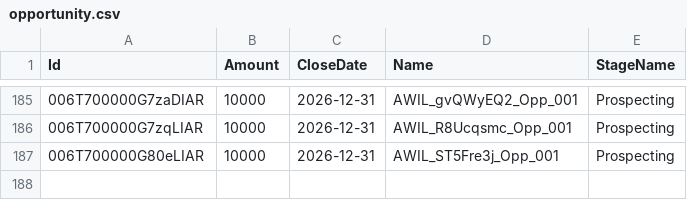
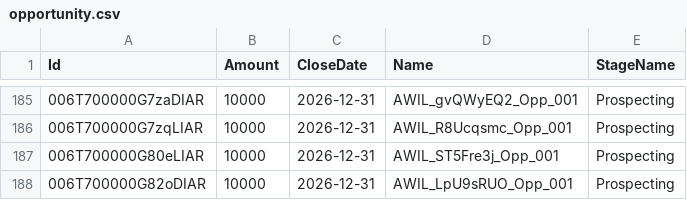
Before and after one commit to saalibilli/GHTestRepoLarge01, a CSV file: dataset/opportunity.csv, drawn as a sheet; only a part is shown, gaps mark what is left out.

```diff
--- a/dataset/opportunity.csv
+++ b/dataset/opportunity.csv
@@ -187 +187,2 @@ Id,Amount,CloseDate,Name,StageName
 006T700000G80eLIAR,10000,2026-12-31,AWIL_ST5Fre3j_Opp_001,Prospecting
+006T700000G82oDIAR,10000,2026-12-31,AWIL_LpU9sRUO_Opp_001,Prospecting
```
Also changed, not shown: dataset/account.csv, dataset/contact.csv, 3 other files.
